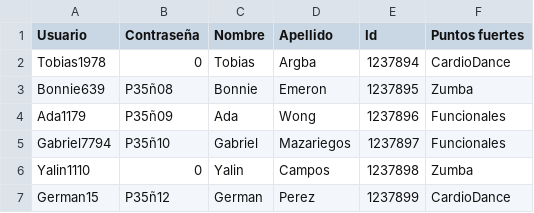
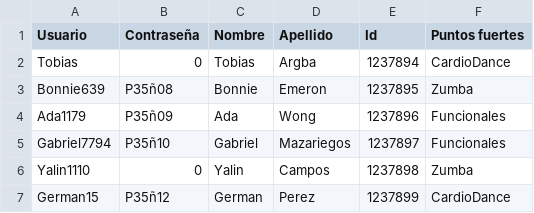
Before and after one commit to AngeloWong09/GimnacioProyecto, a CSV file: ProyectoGimnacioV2/wwwroot/sample-data/Entrenadores.csv, drawn as a sheet; the diff names each change by its address in the sheet, - before the commit and + after, or states it on an @@ line.

```diff
--- a/ProyectoGimnacioV2/wwwroot/sample-data/Entrenadores.csv
+++ b/ProyectoGimnacioV2/wwwroot/sample-data/Entrenadores.csv
-A2 (Usuario): Tobias1978
+A2 (Usuario): Tobias
```
Also changed, not shown: ProyectoGimnacioV2/wwwroot/sample-data/Pagos.csv, 49 other files.
